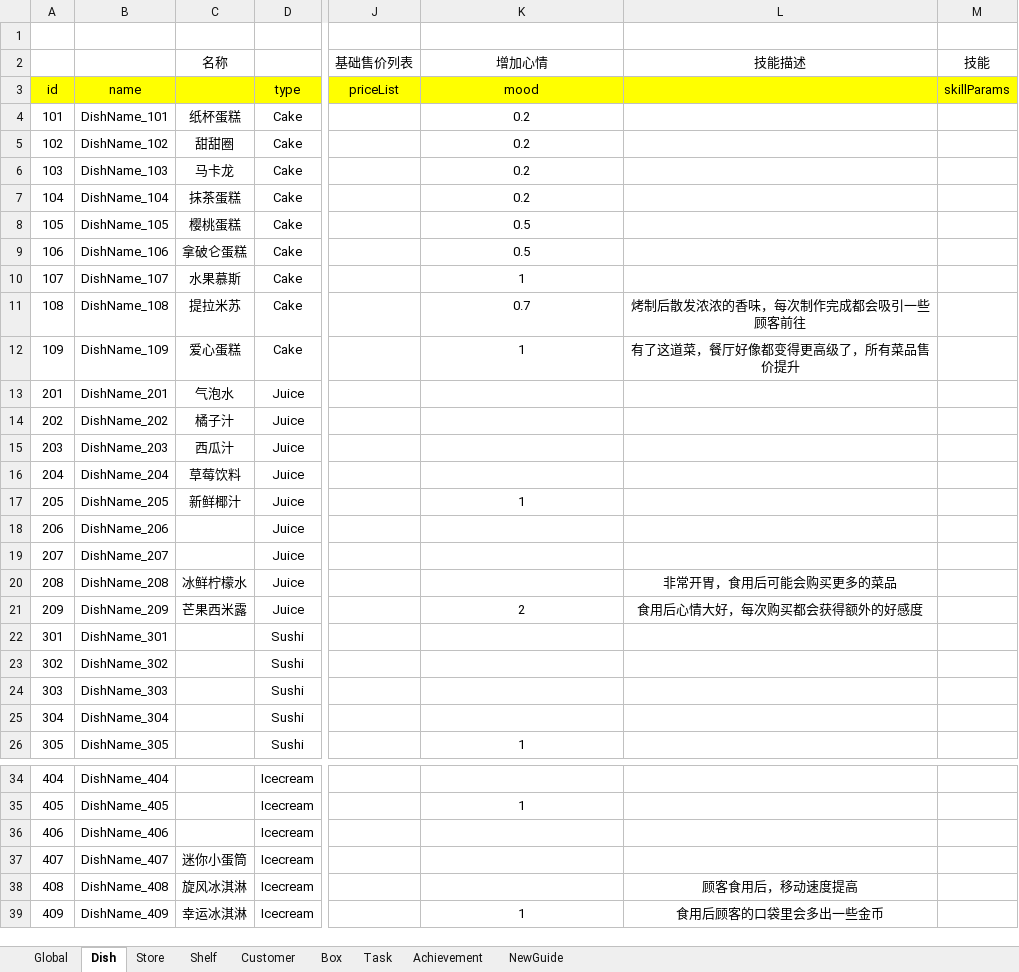
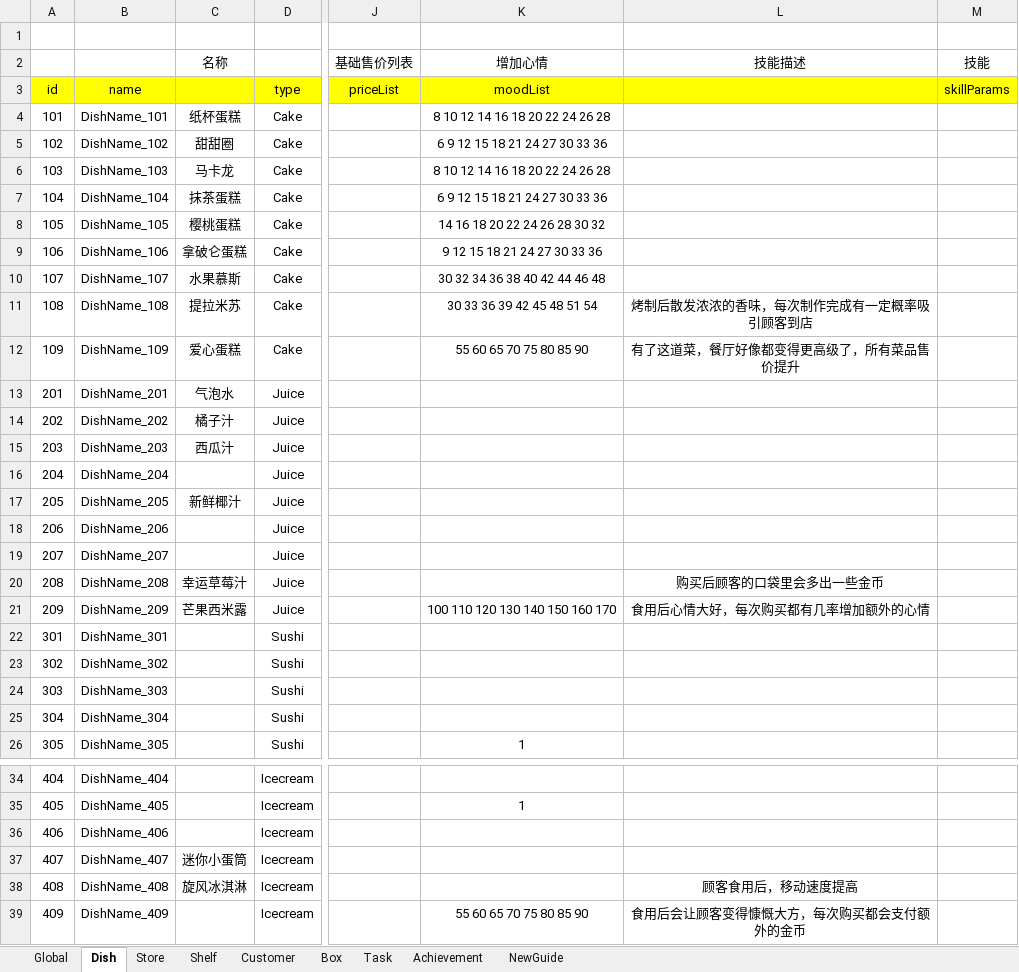
Before and after one commit to Theodore639/Sushi, an Excel workbook: Doc/GameData.xlsx, sheet Dish, drawn as a sheet; only a part is shown, gaps mark what is left out; values as stored, in another font and other column widths than the file's, no borders; conditional formats not drawn; the diff covers the shown part only; the diff names each change by its address in the sheet, - before the commit and + after, or states it on an @@ line.

```diff
--- a/Doc/GameData.xlsx (sheet Dish)
+++ b/Doc/GameData.xlsx (sheet Dish)
-K3 (增加心情): mood
+K3 (增加心情): moodList
-K4 (增加心情): 0.2
+K4 (增加心情): 8 10 12 14 16 18 20 22 24 26 28
-K5 (增加心情): 0.2
+K5 (增加心情): 6 9 12 15 18 21 24 27 30 33 36
-K6 (增加心情): 0.2
+K6 (增加心情): 8 10 12 14 16 18 20 22 24 26 28
-K7 (增加心情): 0.2
+K7 (增加心情): 6 9 12 15 18 21 24 27 30 33 36
-K8 (增加心情): 0.5
+K8 (增加心情): 14 16 18 20 22 24 26 28 30 32
-K9 (增加心情): 0.5
+K9 (增加心情): 9 12 15 18 21 24 27 30 33 36
-K10 (增加心情): 1
+K10 (增加心情): 30 32 34 36 38 40 42 44 46 48
-K11 (增加心情): 0.7
+K11 (增加心情): 30 33 36 39 42 45 48 51 54
-L11 (技能描述): 烤制后散发浓浓的香味，每次制作完成都会吸引一些顾客前往
+L11 (技能描述): 烤制后散发浓浓的香味，每次制作完成有一定概率吸引顾客到店
-K12 (增加心情): 1
+K12 (增加心情): 55 60 65 70 75 80 85 90
-C16 (名称): 草莓饮料
+C16 (名称): (empty)
-K17 (增加心情): 1
+K17 (增加心情): (empty)
-C20 (名称): 冰鲜柠檬水
+C20 (名称): 幸运草莓汁
-L20 (技能描述): 非常开胃，食用后可能会购买更多的菜品
+L20 (技能描述): 购买后顾客的口袋里会多出一些金币
-K21 (增加心情): 2
+K21 (增加心情): 100 110 120 130 140 150 160 170
-L21 (技能描述): 食用后心情大好，每次购买都会获得额外的好感度
+L21 (技能描述): 食用后心情大好，每次购买都有几率增加额外的心情
-C39 (名称): 幸运冰淇淋
+C39 (名称): (empty)
-K39 (增加心情): 1
+K39 (增加心情): 55 60 65 70 75 80 85 90
-L39 (技能描述): 食用后顾客的口袋里会多出一些金币
+L39 (技能描述): 食用后会让顾客变得慷慨大方，每次购买都会支付额外的金币
```
Also changed, not shown: 2 edited cells elsewhere in this sheet, sheet Achievement, sheet Global, 21 other files.
